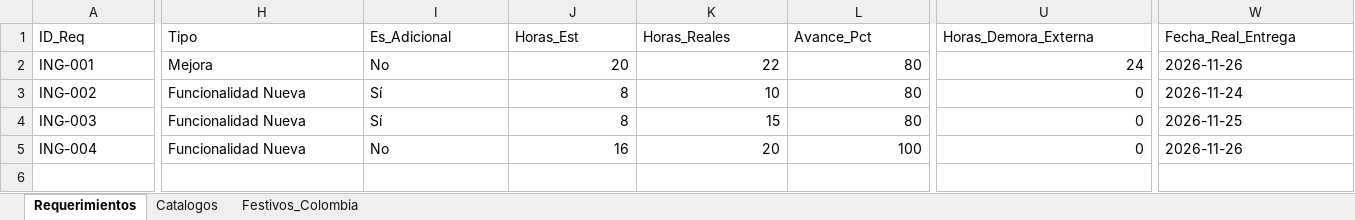
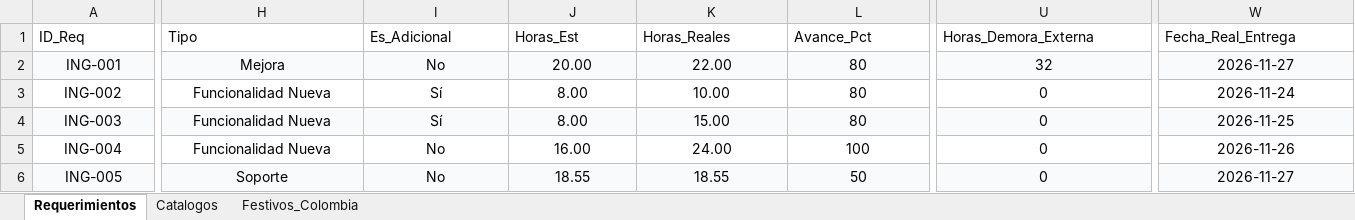
Before and after one commit to morenomolinasamantha-wq/control-avance-ingenieria, an Excel workbook: requerimientos_ingenieria.xlsx, sheet Requerimientos, drawn as a sheet; only a part is shown, gaps mark what is left out; values as stored, in another font and other column widths than the file's, no borders; rows hold the shown columns only; the diff covers the shown part only; the diff names each change by its address in the sheet, - before the commit and + after, or states it on an @@ line.

Commit message:
[skip ci] Restaurar requerimientos reales en Excel

```diff
--- a/requerimientos_ingenieria.xlsx (sheet Requerimientos)
+++ b/requerimientos_ingenieria.xlsx (sheet Requerimientos)
-A2:A5 alignment: left
+A2:A5 alignment: center
-A2:W2 fill: none
+A2:W2 fill: #F8FAFC
-H2:I5 alignment: left
+H2:I5 alignment: center
-J2 (Horas_Est): 20
+J2 (Horas_Est): 20.00
-J2:L5 alignment: right
+J2:L5 alignment: center
-K2 (Horas_Reales): 22
+K2 (Horas_Reales): 22.00
-U2:U5 alignment: right
+U2:U5 alignment: center
-U2 (Horas_Demora_Externa): 24
+U2 (Horas_Demora_Externa): 32
-W2 (Fecha_Real_Entrega): 2026-11-26
+W2 (Fecha_Real_Entrega): 2026-11-27
-W2:W5 alignment: left
+W2:W5 alignment: center
-J3:J4 (Horas_Est): 8
+J3:J4 (Horas_Est): 8.00
-K3 (Horas_Reales): 10
+K3 (Horas_Reales): 10.00
-A4:W4 fill: none
+A4:W4 fill: #F8FAFC
-K4 (Horas_Reales): 15
+K4 (Horas_Reales): 15.00
-J5 (Horas_Est): 16
+J5 (Horas_Est): 16.00
-K5 (Horas_Reales): 20
+K5 (Horas_Reales): 24.00
+row 6: ING-005 | Soporte | No | 18.55 | 18.55 | 50 | 0 | 2026-11-27
```
Also changed, not shown: cell formats elsewhere in this sheet.
